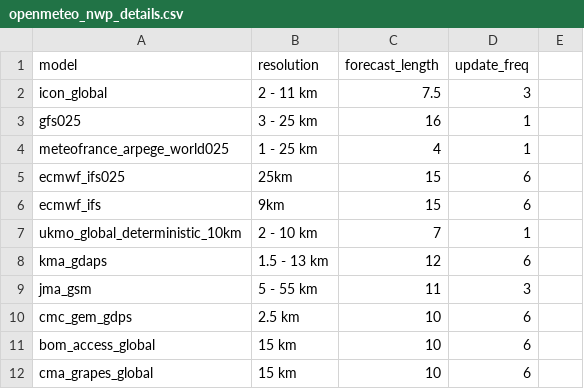
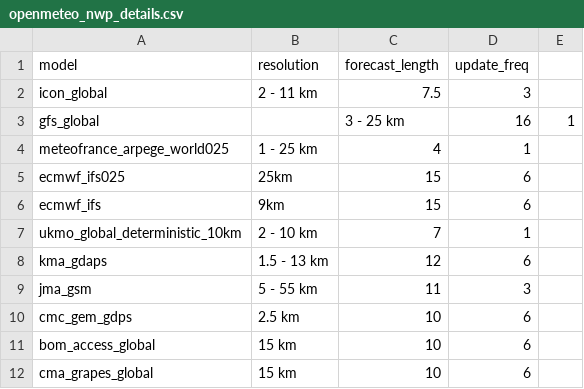
Before and after one commit to crchanda98/re-insight, a CSV file: config/openmeteo_nwp_details.csv, drawn as a sheet.

Commit message:
Update GFS

```diff
--- a/config/openmeteo_nwp_details.csv
+++ b/config/openmeteo_nwp_details.csv
@@ -2,3 +2,3 @@ model,resolution,forecast_length,update_freq
 icon_global,2 - 11 km ,7.5,3
-gfs025,3 - 25 km ,16,1
+gfs_global,,3 - 25 km ,16,1
 meteofrance_arpege_world025,1 - 25 km ,4,1
```
